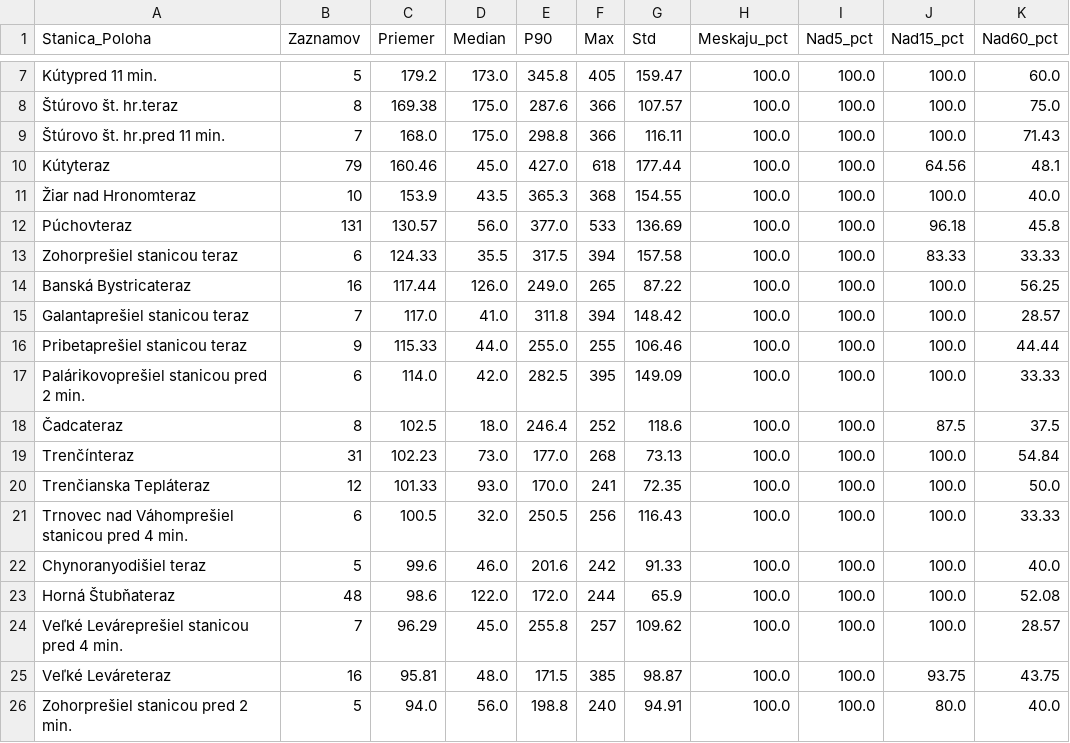
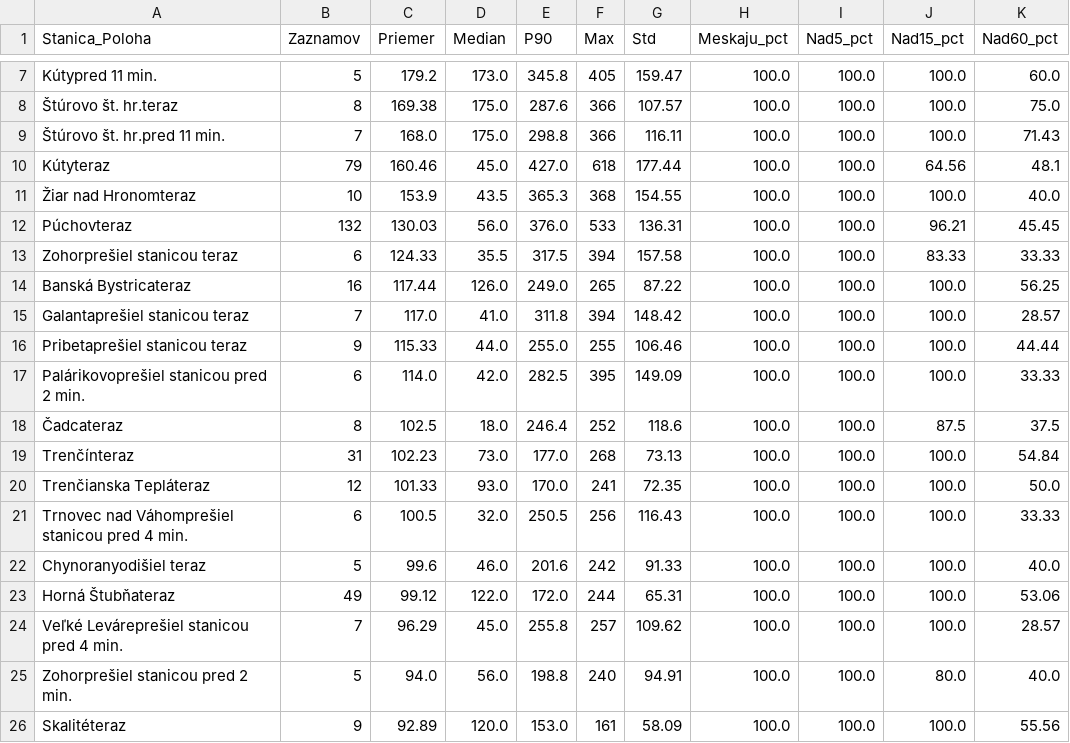
Before and after one commit to lalasonycierny/idos-meskanie, a CSV file: statistiky/stanice_najhorsie.csv, drawn as a sheet; only a part is shown, gaps mark what is left out.

```diff
--- a/statistiky/stanice_najhorsie.csv
+++ b/statistiky/stanice_najhorsie.csv
@@ -11,3 +11,3 @@ Kútyteraz;79;160.46;45.0;427.0;618;177.44;100.0;100.0;64.56;48.1
 Žiar nad Hronomteraz;10;153.9;43.5;365.3;368;154.55;100.0;100.0;100.0;40.0
-Púchovteraz;131;130.57;56.0;377.0;533;136.69;100.0;100.0;96.18;45.8
+Púchovteraz;132;130.03;56.0;376.0;533;136.31;100.0;100.0;96.21;45.45
 Zohorprešiel stanicou teraz;6;124.33;35.5;317.5;394;157.58;100.0;100.0;83.33;33.33
@@ -22,5 +22,5 @@ Trnovec nad Váhomprešiel stanicou pred 4 min.;6;100.5;32.0;250.5;256;116.43;10
 Chynoranyodišiel teraz;5;99.6;46.0;201.6;242;91.33;100.0;100.0;100.0;40.0
-Horná Štubňateraz;48;98.6;122.0;172.0;244;65.9;100.0;100.0;100.0;52.08
+Horná Štubňateraz;49;99.12;122.0;172.0;244;65.31;100.0;100.0;100.0;53.06
 Veľké Leváreprešiel stanicou pred 4 min.;7;96.29;45.0;255.8;257;109.62;100.0;100.0;100.0;28.57
-Veľké Leváreteraz;16;95.81;48.0;171.5;385;98.87;100.0;100.0;93.75;43.75
 Zohorprešiel stanicou pred 2 min.;5;94.0;56.0;198.8;240;94.91;100.0;100.0;80.0;40.0
+Skalitéteraz;9;92.89;120.0;153.0;161;58.09;100.0;100.0;100.0;55.56
```
Also changed, not shown: statistiky/hodiny.csv, statistiky/stanice_najviac_meranych.csv, 31 other files.
